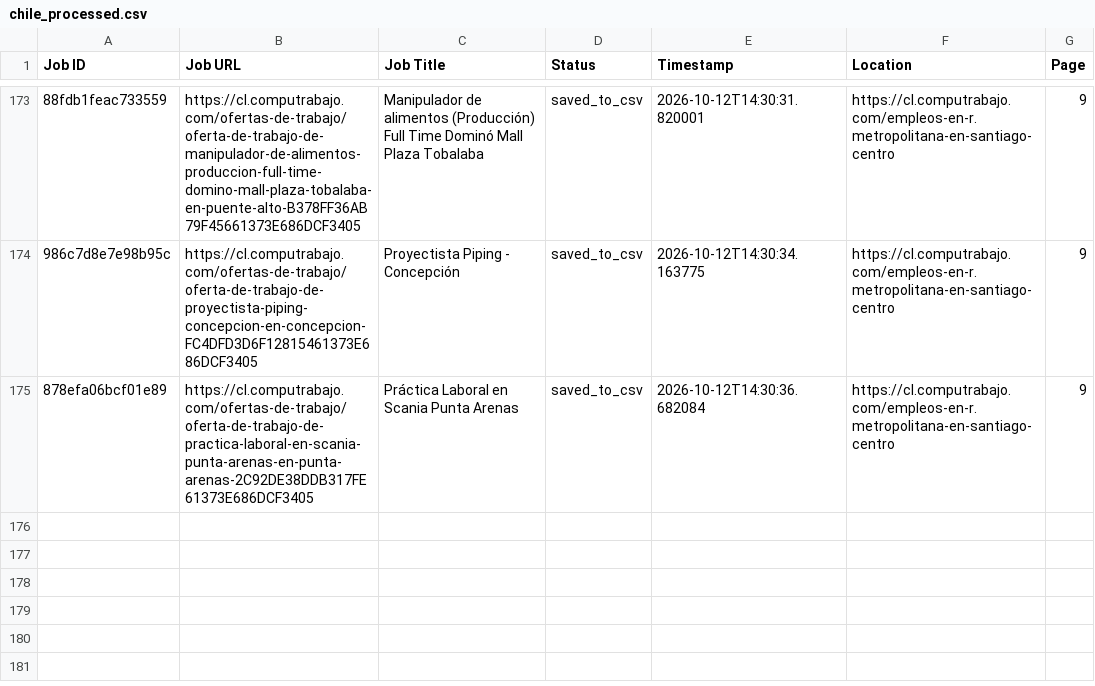
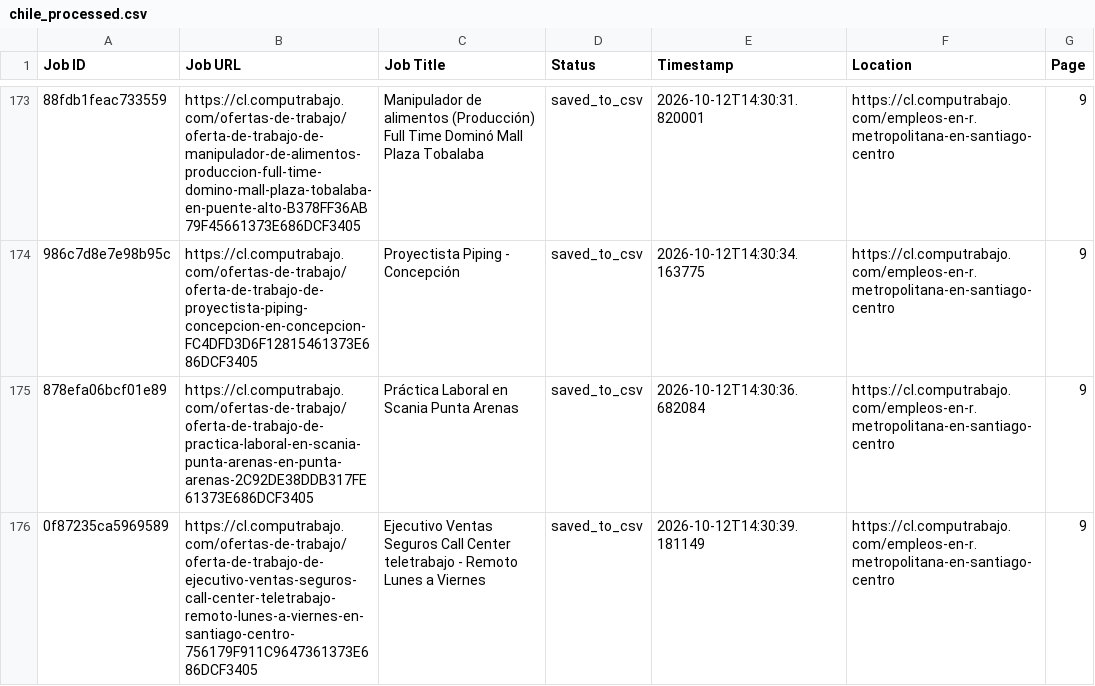
Before and after one commit to liliankason/computrabajo_chile_scraper, a CSV file: chile_processed.csv, drawn as a sheet; only a part is shown, gaps mark what is left out; the diff names each change by its address in the sheet, - before the commit and + after, or states it on an @@ line.

```diff
--- a/chile_processed.csv
+++ b/chile_processed.csv
+row 176: 0f87235ca5969589 | https://cl.computrabajo.com/ofertas-de-trabajo/oferta-de-trabajo-de-ejecutivo-ventas-seguros-call-center-teletrabajo-remoto-lunes-a-viernes-en-santiago-centro-756179F911C9647361373E686DCF3405 | Ejecutivo Ventas Seguros Call Center teletrabajo - Remoto Lunes a Viernes | saved_to_csv | 2026-10-12T14:30:39.181149 | https://cl.computrabajo.com/empleos-en-r.metropolitana-en-santiago-centro | 9
```
Also changed, not shown: chile_scraped_jobs.csv, 1 other file.
